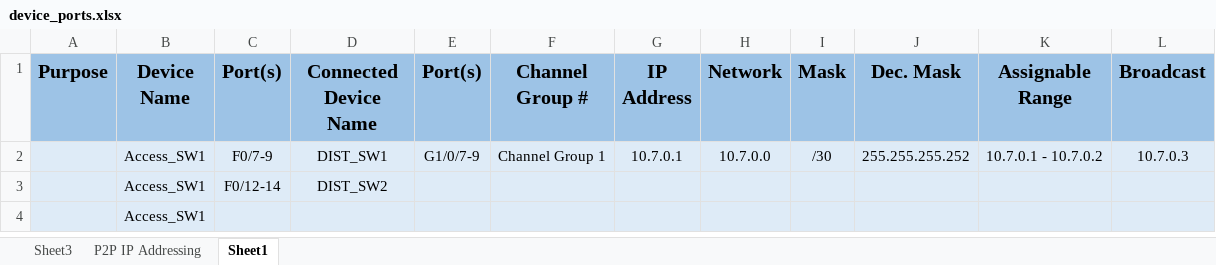
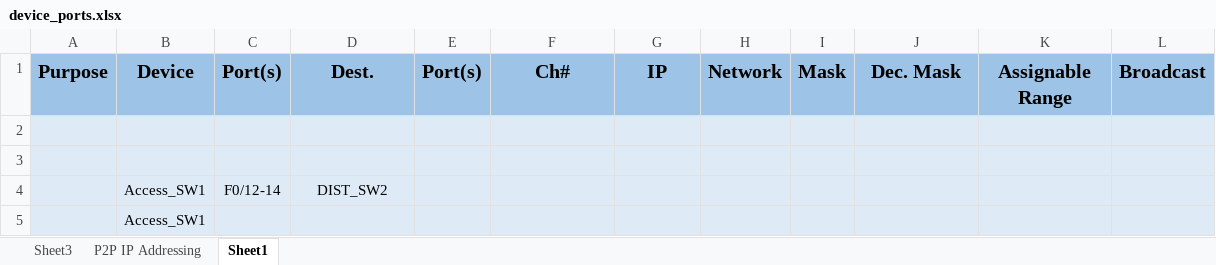
Before and after one commit to leggant/2022-Advanced-Networking-Assignments, an Excel workbook: Assignment_2/Documentation/device_ports.xlsx, sheet Sheet1, drawn as a sheet; only a part is shown; values as stored, in another font and other column widths than the file's, no borders; the diff names each change by its address in the sheet, - before the commit and + after, or states it on an @@ line.

```diff
--- a/Assignment_2/Documentation/device_ports.xlsx (sheet Sheet1)
+++ b/Assignment_2/Documentation/device_ports.xlsx (sheet Sheet1)
-B1: Device Name
+B1: Device
-D1: Connected Device Name
+D1: Dest.
-F1: Channel Group #
+F1: Ch#
-G1: IP Address
+G1: IP
-row 2:  | Access_SW1 | F0/7-9 | DIST_SW1 | G1/0/7-9 | Channel Group 1 | 10.7.0.1 | 10.7.0.0 | /30 | 255.255.255.252 | 10.7.0.1 - 10.7.0.2 | 10.7.0.3
+row 2: (empty)
+row 3: (empty)
```
Also changed, not shown: sheet P2P IP Addressing, formulas that keep their value, 4 other files.
